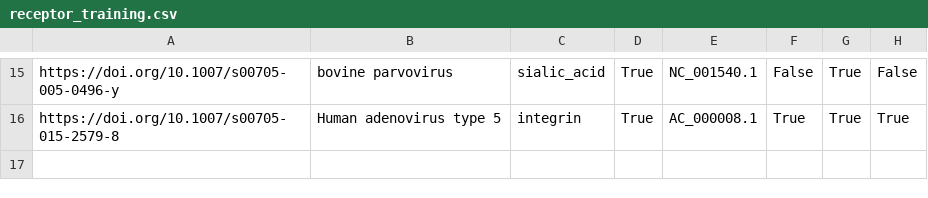
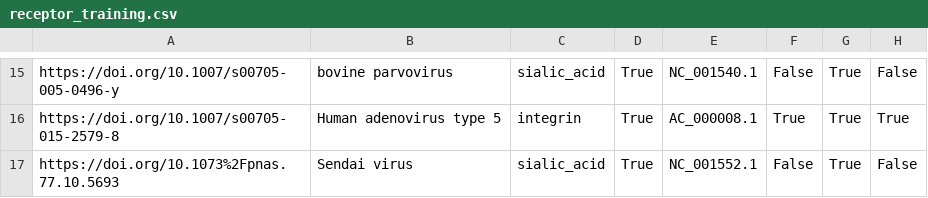
Before and after one commit to lanl/ldrd_virus_work, a CSV file: viral_seq/data/receptor_training.csv, drawn as a sheet; only a part is shown, gaps mark what is left out; the diff names each change by its address in the sheet, - before the commit and + after, or states it on an @@ line.

Commit message:
ENH: MR 31 revisions
* Add Sendai virus, a sialic acid binder.

[ci skip]

```diff
--- a/viral_seq/data/receptor_training.csv
+++ b/viral_seq/data/receptor_training.csv
+row 17: https://doi.org/10.1073%2Fpnas.77.10.5693 | Sendai virus | sialic_acid | True | NC_001552.1 | False | True | False
```
